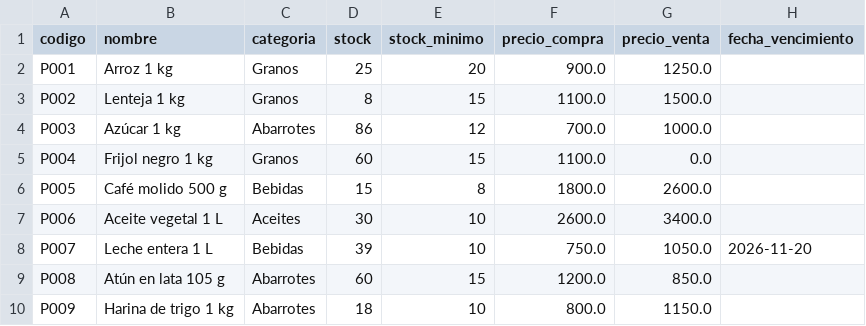
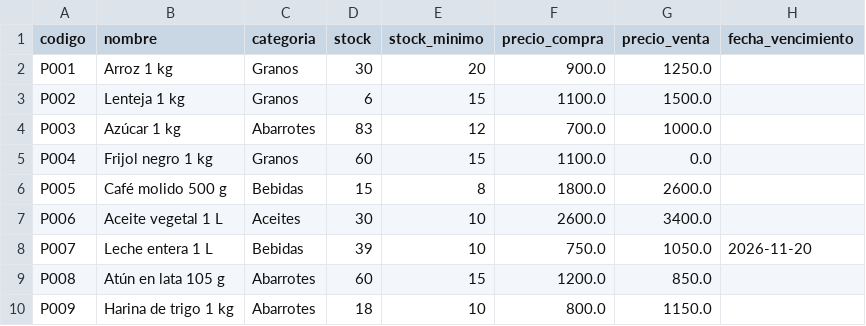
Before and after one commit to hm22052007-pixel/proyecto-integrador-etapa-3, a CSV file: codigo/datos/inventario.csv, drawn as a sheet.

```diff
--- a/codigo/datos/inventario.csv
+++ b/codigo/datos/inventario.csv
@@ -1,5 +1,5 @@
 codigo,nombre,categoria,stock,stock_minimo,precio_compra,precio_venta,fecha_vencimiento
-P001,Arroz 1 kg,Granos,25,20,900.0,1250.0,
-P002,Lenteja 1 kg,Granos,8,15,1100.0,1500.0,
-P003,Azúcar 1 kg,Abarrotes,86,12,700.0,1000.0,
+P001,Arroz 1 kg,Granos,30,20,900.0,1250.0,
+P002,Lenteja 1 kg,Granos,6,15,1100.0,1500.0,
+P003,Azúcar 1 kg,Abarrotes,83,12,700.0,1000.0,
 P004,Frijol negro 1 kg,Granos,60,15,1100.0,0.0,
```
Also changed, not shown: 37 other files.
